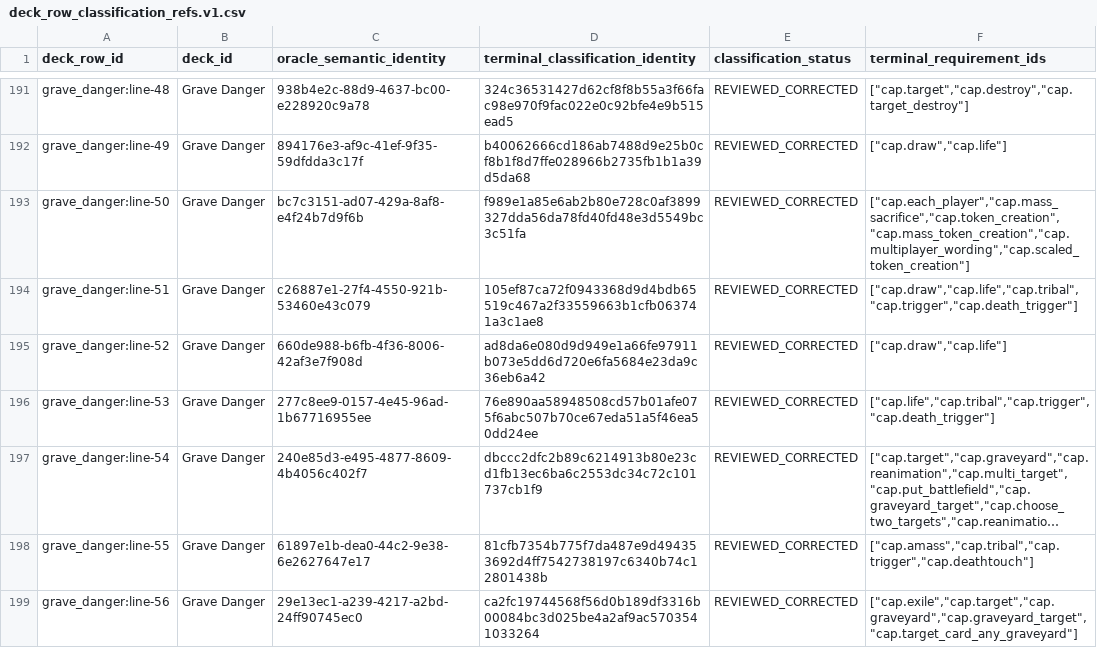
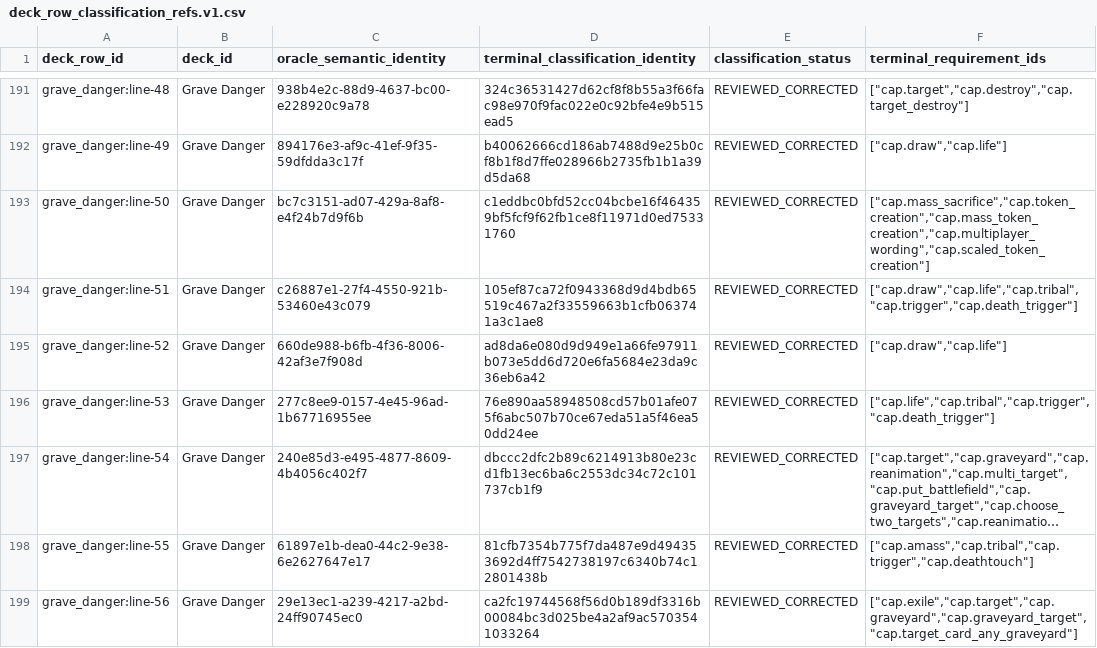
Before and after one commit to chrismaghuhn/Manafold, a CSV file: sources/m2_5/closures/B2/deck_row_classification_refs.v1.csv, drawn as a sheet; only a part is shown, gaps mark what is left out; long unchanged cells end in …; the diff covers the shown part only.

```diff
--- a/sources/m2_5/closures/B2/deck_row_classification_refs.v1.csv
+++ b/sources/m2_5/closures/B2/deck_row_classification_refs.v1.csv
@@ -192,3 +192,3 @@ grave_danger:line-48,Grave Danger,938b4e2c-88d9-4637-bc00-e228920c9a78,324c36531
 grave_danger:line-49,Grave Danger,894176e3-af9c-41ef-9f35-59dfdda3c17f,b40062666cd186ab7488d9e25b0cf8b1f8d7ffe028966b2735fb1b1a39d5da68,REVIEWED_CORRECTED,"[""cap.draw"",""cap.life""]"
-grave_danger:line-50,Grave Danger,bc7c3151-ad07-429a-8af8-e4f24b7d9f6b,f989e1a85e6ab2b80e728c0af3899327dda56da78fd40fd48e3d5549bc3c51fa,REVIEWED_CORRECTED,"[""cap.each_player"",""cap.mass_sacrifice"",""cap.token_creation"",""cap.mass_token_creation"",""cap.multiplayer_wording"",""cap.scaled_token_creation""]"
+grave_danger:line-50,Grave Danger,bc7c3151-ad07-429a-8af8-e4f24b7d9f6b,c1eddbc0bfd52cc04bcbe16f464359bf5fcf9f62fb1ce8f11971d0ed75331760,REVIEWED_CORRECTED,"[""cap.mass_sacrifice"",""cap.token_creation"",""cap.mass_token_creation"",""cap.multiplayer_wording"",""cap.scaled_token_creation""]"
 grave_danger:line-51,Grave Danger,c26887e1-27f4-4550-921b-53460e43c079,105ef87ca72f0943368d9d4bdb65519c467a2f33559663b1cfb063741a3c1ae8,REVIEWED_CORRECTED,"[""cap.draw"",""cap.life"",""cap.tribal"",""cap.trigger"",""cap.death_trigger""]"
```
Also changed, not shown: 20 edited cells elsewhere in this file, 5 other files.
